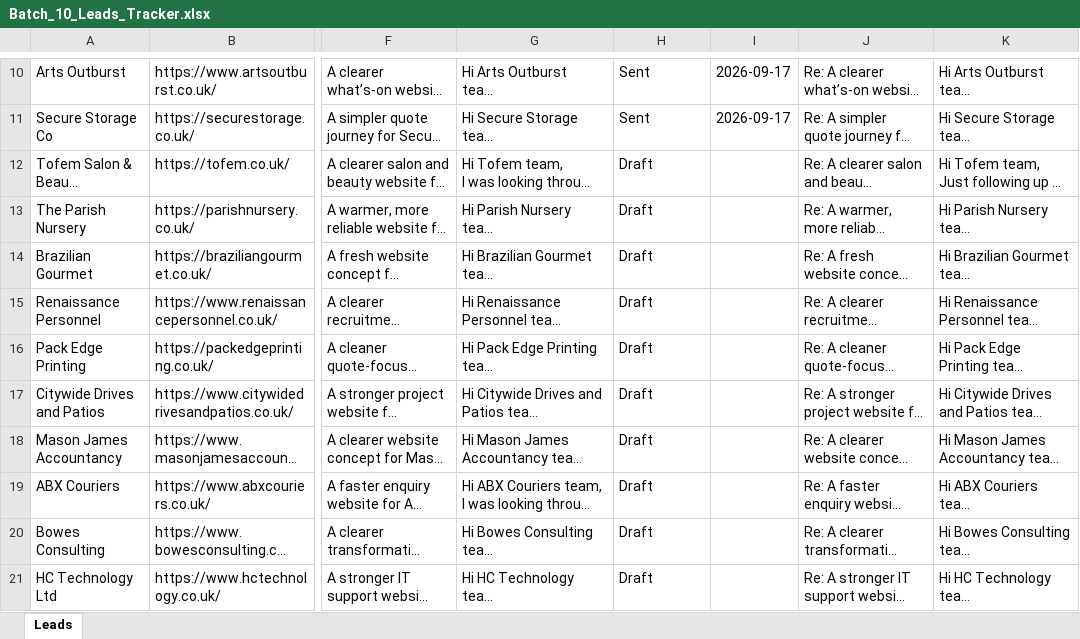
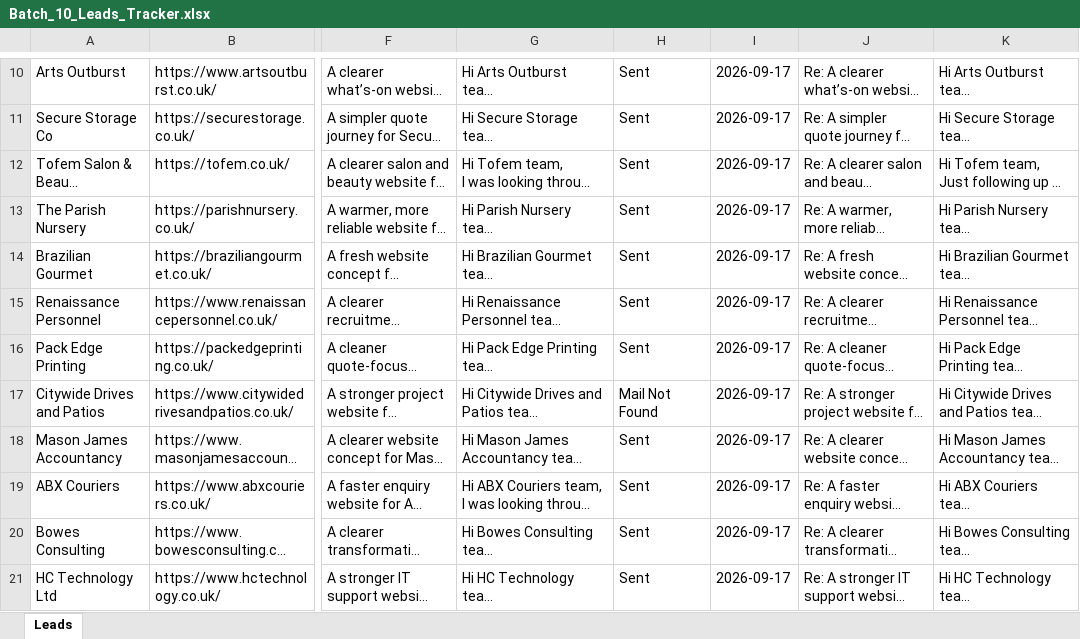
Before and after one commit to ksnirob/lead-tracker, an Excel workbook: excel/Batch_10_Leads_Tracker.xlsx, sheet Leads, drawn as a sheet; only a part is shown, gaps mark what is left out; long unchanged cells end in …; values as stored, in another font and other column widths than the file's, no borders; the diff names each change by its address in the sheet, - before the commit and + after, or states it on an @@ line.

```diff
--- a/excel/Batch_10_Leads_Tracker.xlsx (sheet Leads)
+++ b/excel/Batch_10_Leads_Tracker.xlsx (sheet Leads)
-H12:H16: Draft
+H12:H16: Sent
-I12:I21: (empty)
+I12:I21: 2026-09-17
-H17: Draft
+H17: Mail Not Found
-H18:H21: Draft
+H18:H21: Sent
```
Also changed, not shown: 1 other file.
